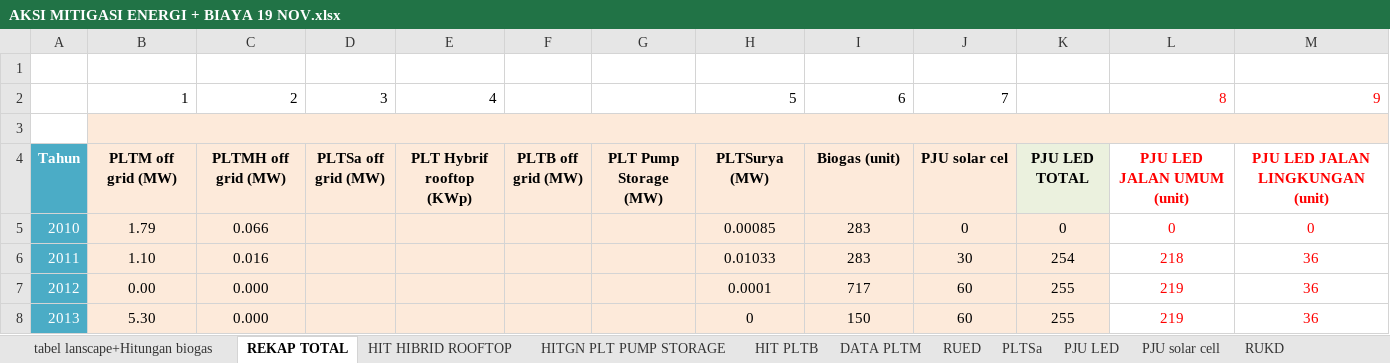
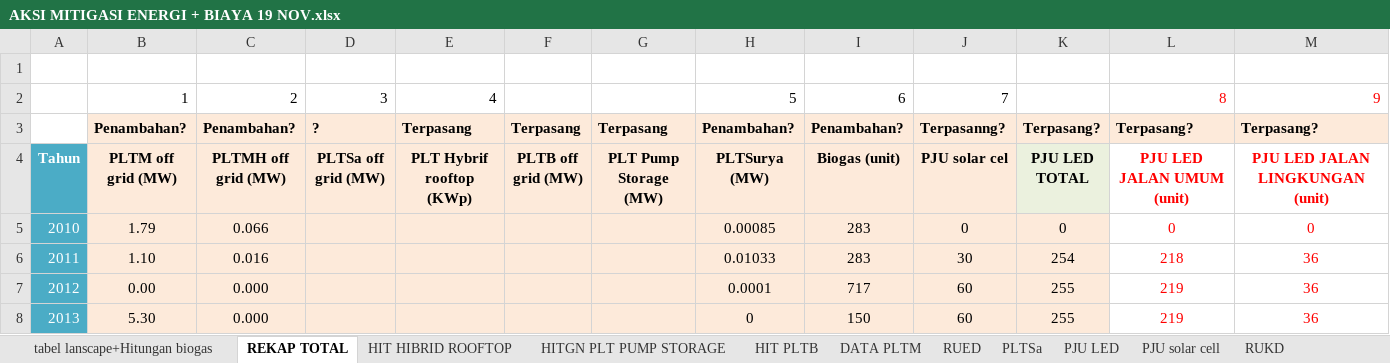
Before and after one commit to anwari32/system_dynamics_reference, an Excel workbook: Jabar/Kaji Ulang Jabar/PERHITUNGAN/ENERGI DAN TRANSPORTASI/AKSI MITIGASI ENERGI + BIAYA 19 NOV.xlsx, sheet REKAP TOTAL, drawn as a sheet; only a part is shown; values as stored, in another font and other column widths than the file's, no borders; charts and pictures not drawn; removed rows and columns are numbered as before the commit, all else as after; rows hold the shown columns only; the diff names each change by its address in the sheet, - before the commit and + after, or states it on an @@ line.

```diff
--- a/Jabar/Kaji Ulang Jabar/PERHITUNGAN/ENERGI DAN TRANSPORTASI/AKSI MITIGASI ENERGI + BIAYA 19 NOV.xlsx (sheet REKAP TOTAL)
+++ b/Jabar/Kaji Ulang Jabar/PERHITUNGAN/ENERGI DAN TRANSPORTASI/AKSI MITIGASI ENERGI + BIAYA 19 NOV.xlsx (sheet REKAP TOTAL)
-row 3: (empty)
+row 3:  | Penambahan? | Penambahan? | ? | Terpasang | Terpasang | Terpasang | Penambahan? | Penambahan? | Terpasanng? | Terpasang? | Terpasang? | Terpasang?
```
Also changed, not shown: sheet DATA PLTM, sheet PLTSa, sheet tabel lanscape+Hitungan biogas, sheet HIT PLTB, sheet HITGN PLT PUMP STORAGE, sheet HIT HIBRID ROOFTOP, charts or pictures, 1 other file.
